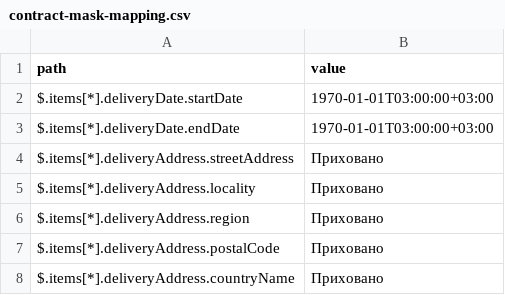
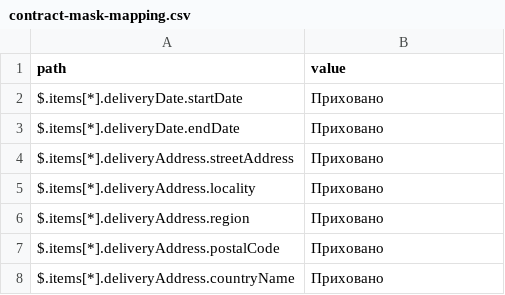
Before and after one commit to ProzorroUKR/openprocurement.api, a CSV file: docs/source/tendering/config/csv/contract-mask-mapping.csv, drawn as a sheet; only a part is shown.

```diff
--- a/docs/source/tendering/config/csv/contract-mask-mapping.csv
+++ b/docs/source/tendering/config/csv/contract-mask-mapping.csv
@@ -1,4 +1,4 @@
 path,value
-$.items[*].deliveryDate.startDate,1970-01-01T03:00:00+03:00
-$.items[*].deliveryDate.endDate,1970-01-01T03:00:00+03:00
+$.items[*].deliveryDate.startDate,Приховано
+$.items[*].deliveryDate.endDate,Приховано
 $.items[*].deliveryAddress.streetAddress,Приховано
```
Also changed, not shown: docs/source/tendering/config/csv/restricted-values.csv, docs/source/tendering/config/csv/tender-mask-mapping.csv, 9 other files.
